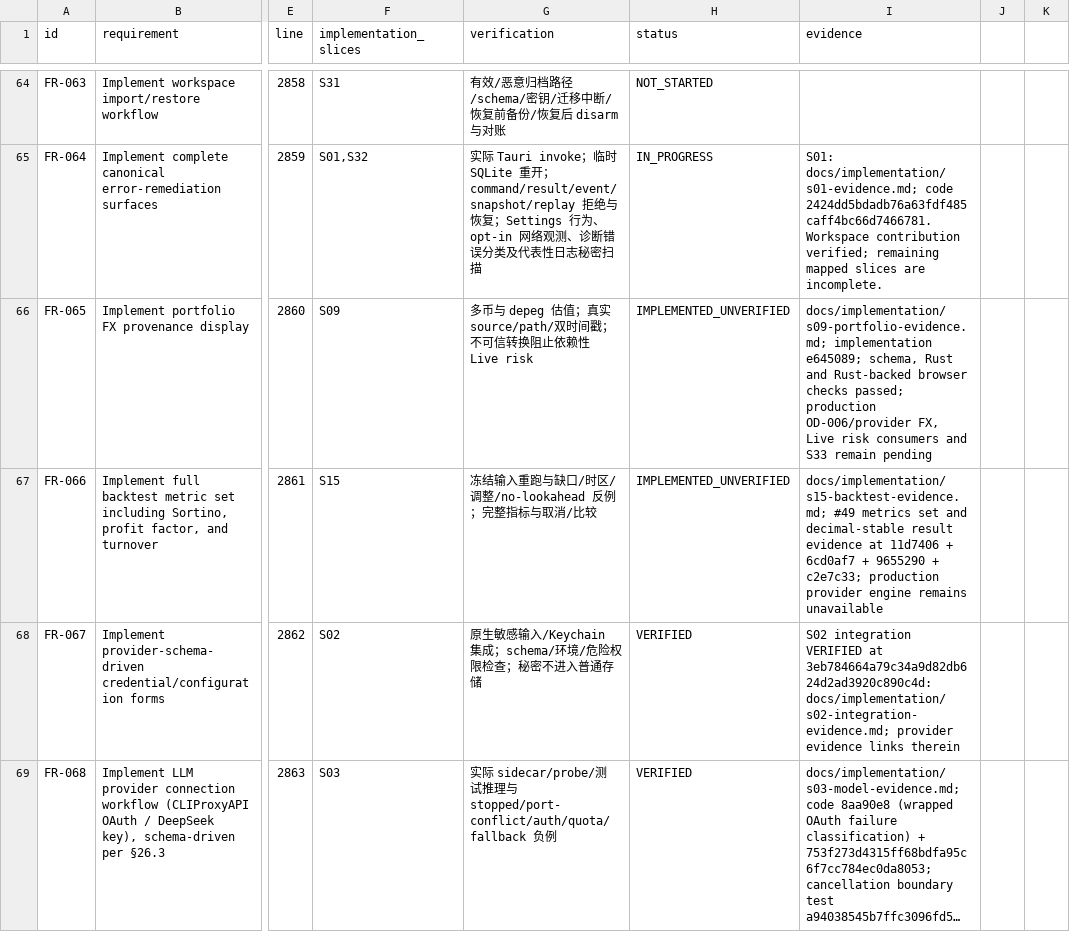
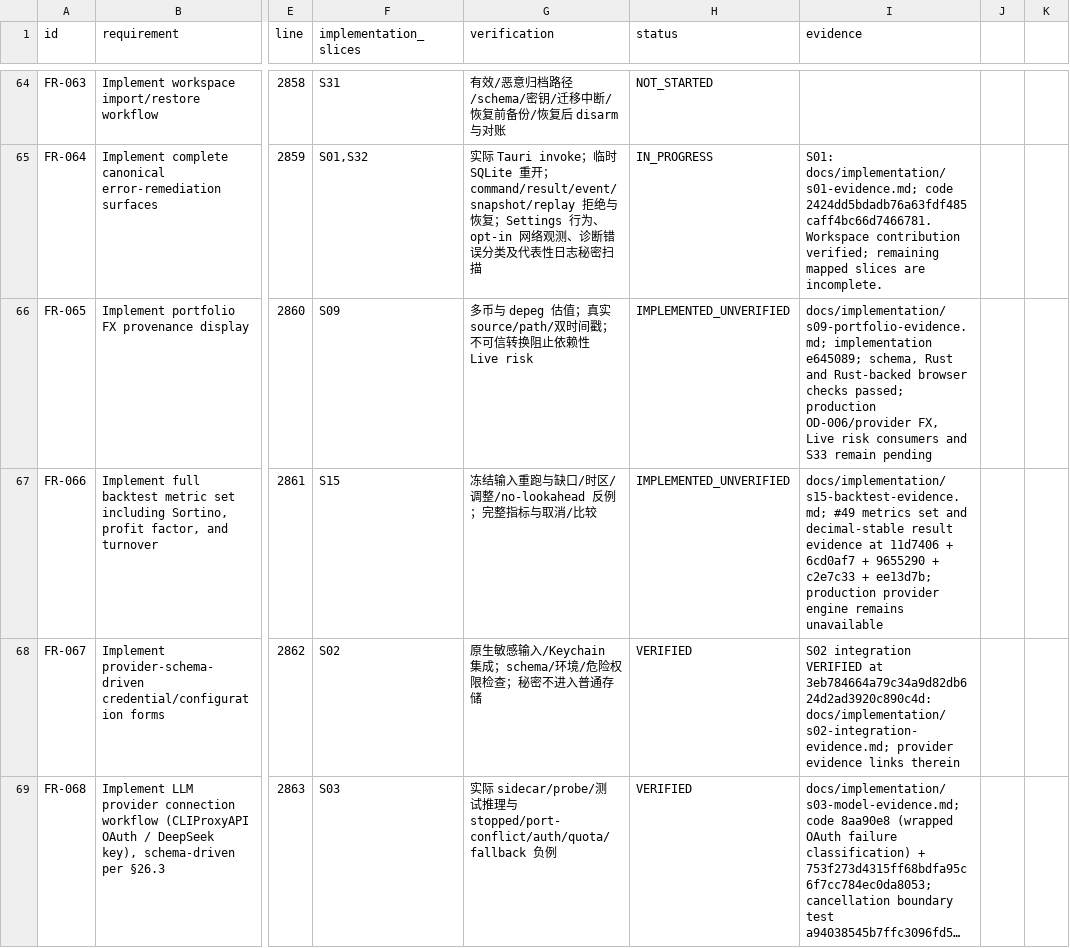
Before and after one commit to kaiqiangh/tradex, a CSV file: docs/implementation/requirements.csv, drawn as a sheet; only a part is shown, gaps mark what is left out; long unchanged cells end in …; the diff covers the shown part only; the diff names each change by its address in the sheet, - before the commit and + after, or states it on an @@ line.

Commit message:
docs: record fixture boundary evidence

```diff
--- a/docs/implementation/requirements.csv
+++ b/docs/implementation/requirements.csv
-I67 (evidence): …9655290 + c2e7c33; production provider…
+I67 (evidence): …9655290 + c2e7c33 + ee13d7b; production provider…
```
Also changed, not shown: 1 edited cell elsewhere in this file, 1 other file.
